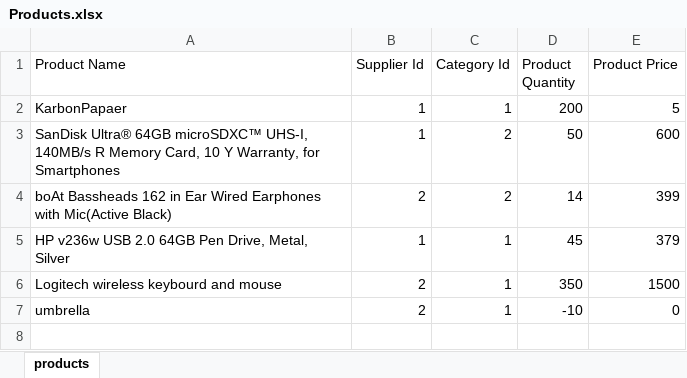
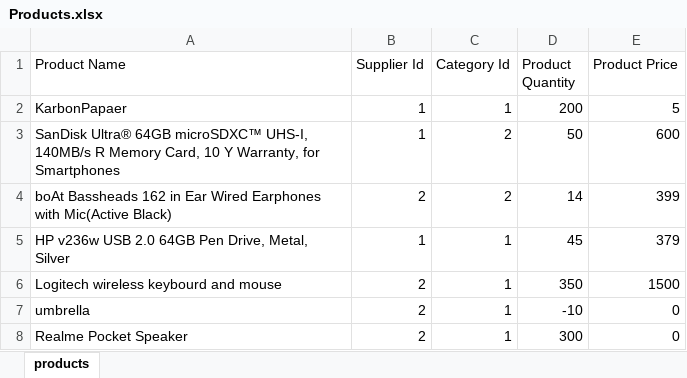
Before and after one commit to RohitSingh-Thakur/Spring_Boot_Product, an Excel workbook: src/main/resources/Products.xlsx, sheet products, drawn as a sheet; values as stored, in another font and other column widths than the file's, no borders; the diff names each change by its address in the sheet, - before the commit and + after, or states it on an @@ line.

Commit message:
Excel Task Complete

```diff
--- a/src/main/resources/Products.xlsx (sheet products)
+++ b/src/main/resources/Products.xlsx (sheet products)
+row 8: Realme Pocket Speaker | 2 | 1 | 300 | 0
```
Also changed, not shown: 5 other files.
